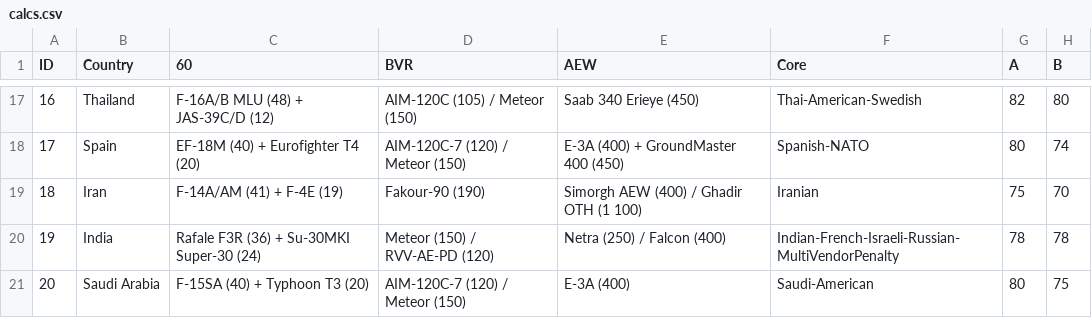
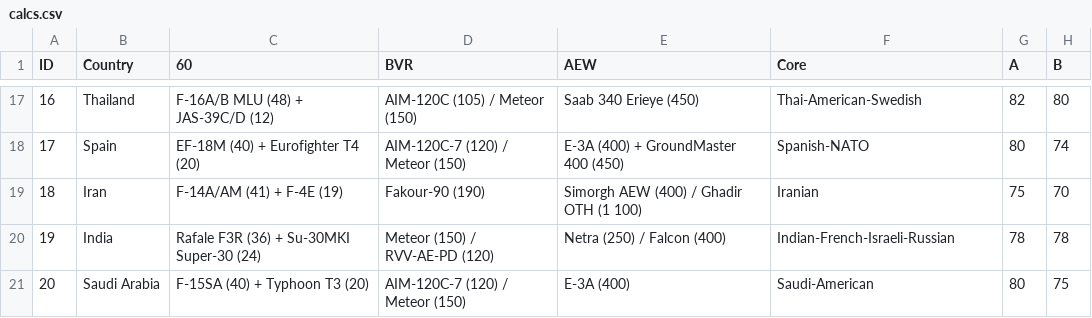
Before and after one commit to ayeeff/aircombat, a CSV file: data/calcs.csv, drawn as a sheet; only a part is shown, gaps mark what is left out; the diff names each change by its address in the sheet, - before the commit and + after, or states it on an @@ line.

Commit message:
Update calcs.csv

```diff
--- a/data/calcs.csv
+++ b/data/calcs.csv
-F20 (Core): Indian-French-Israeli-Russian-MultiVendorPenalty
+F20 (Core): Indian-French-Israeli-Russian
```
